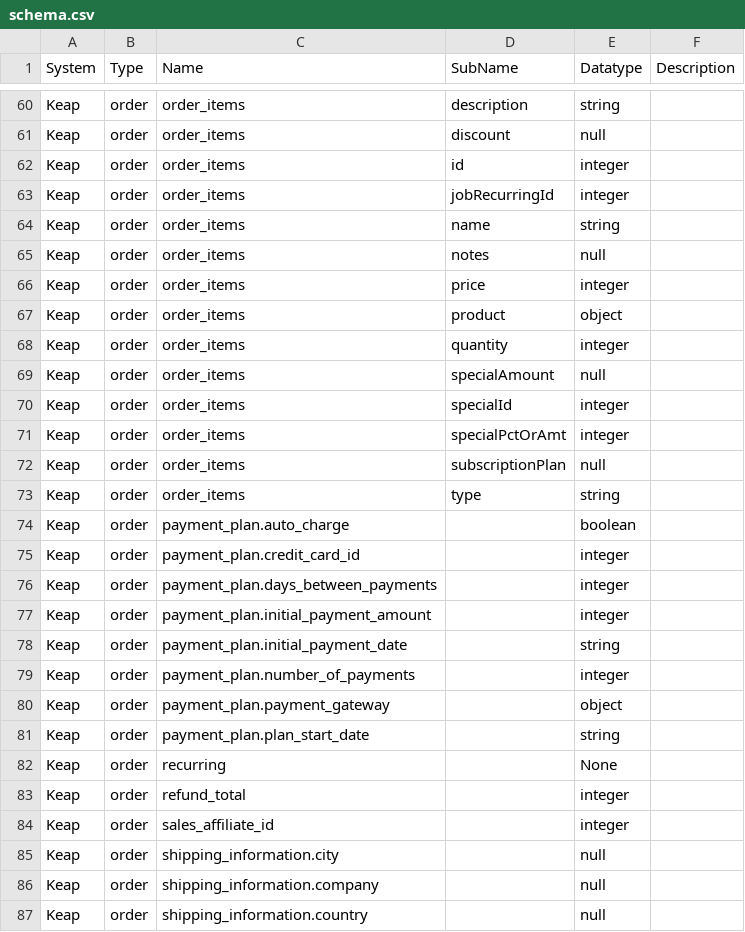
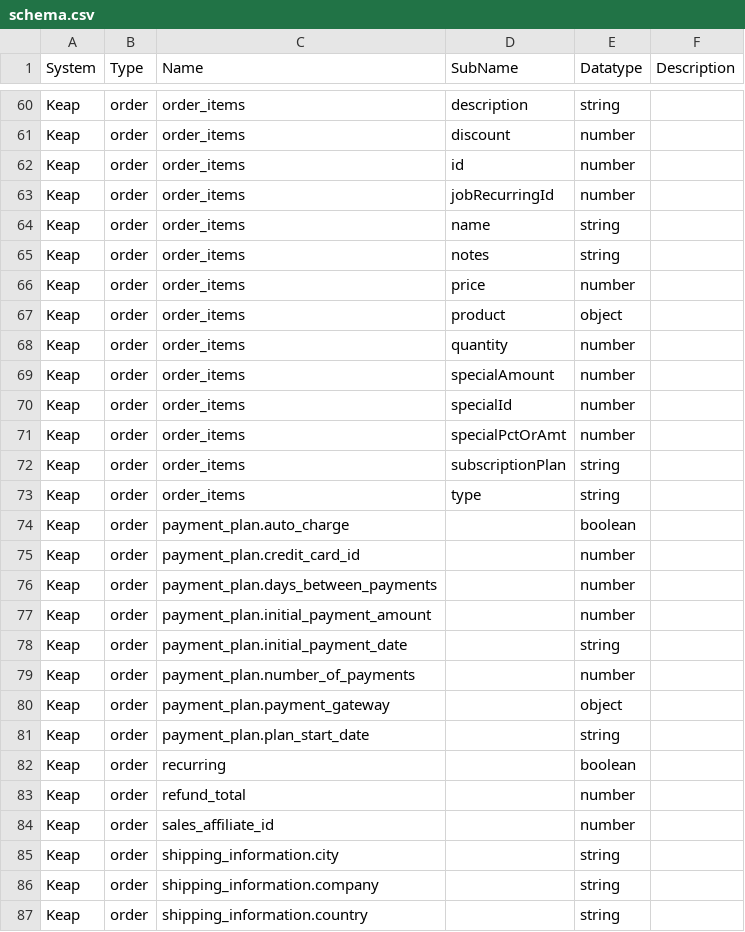
Before and after one commit to sesam-io/keap-connector, a CSV file: schema.csv, drawn as a sheet; only a part is shown, gaps mark what is left out; the diff covers the shown part only; the diff names each change by its address in the sheet, - before the commit and + after, or states it on an @@ line.

```diff
--- a/schema.csv
+++ b/schema.csv
-E61 (Datatype): null
+E61 (Datatype): number
-E62:E63 (Datatype): integer
+E62:E63 (Datatype): number
-E65 (Datatype): null
+E65 (Datatype): string
-E66 (Datatype): integer
+E66 (Datatype): number
-E68 (Datatype): integer
+E68 (Datatype): number
-E69 (Datatype): null
+E69 (Datatype): number
-E70:E71 (Datatype): integer
+E70:E71 (Datatype): number
-E72 (Datatype): null
+E72 (Datatype): string
-E75:E77 (Datatype): integer
+E75:E77 (Datatype): number
-E79 (Datatype): integer
+E79 (Datatype): number
-E82 (Datatype): None
+E82 (Datatype): boolean
-E83:E84 (Datatype): integer
+E83:E84 (Datatype): number
-E85:E87 (Datatype): null
+E85:E87 (Datatype): string
```
Also changed, not shown: 39 edited cells elsewhere in this file.
